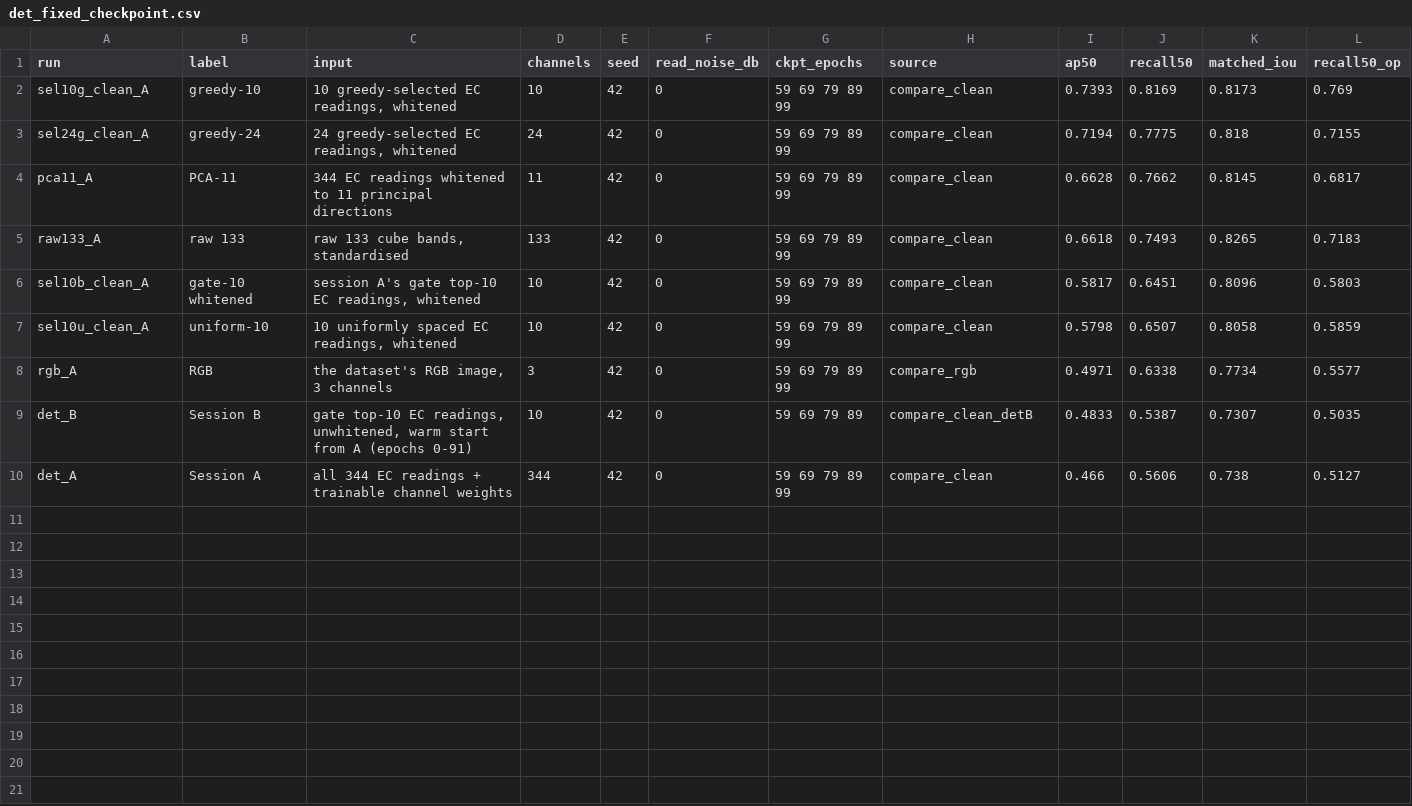
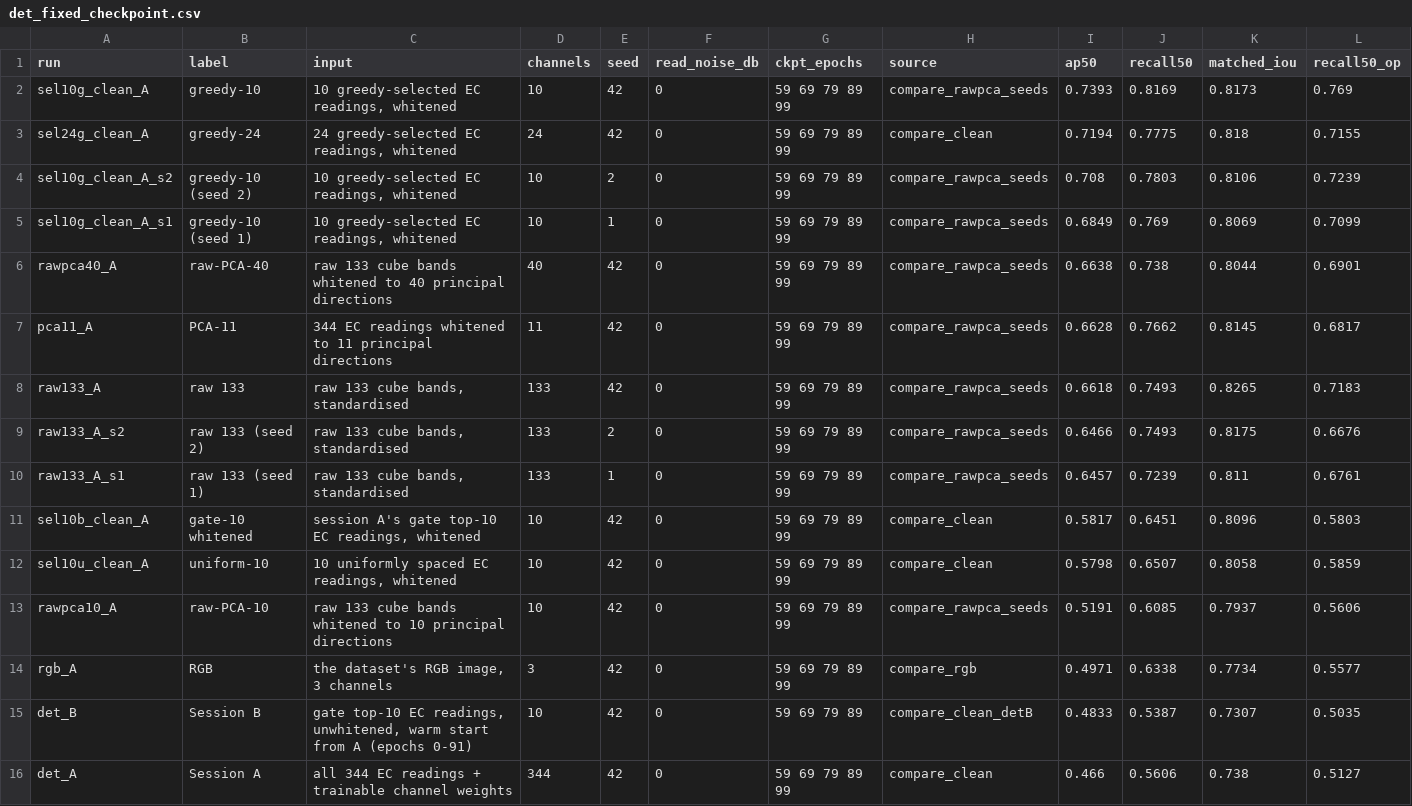
Before and after one commit to Chaoyi-He1/hsi_camo, a CSV file: docs/paper/tables/det_fixed_checkpoint.csv, drawn as a sheet; only a part is shown; addresses are those after the commit; rows hold the shown columns only; the diff names each change by its address in the sheet, - before the commit and + after, or states it on an @@ line.

```diff
--- a/docs/paper/tables/det_fixed_checkpoint.csv
+++ b/docs/paper/tables/det_fixed_checkpoint.csv
-H2 (source): compare_clean
+H2 (source): compare_rawpca_seeds
+row 4: sel10g_clean_A_s2 | greedy-10 (seed 2) | 10 greedy-selected EC readings, whitened | 10 | 2 | 0 | 59 69 79 89 99 | compare_rawpca_seeds | 0.708 | 0.7803 | 0.8106 | 0.7239
+row 5: sel10g_clean_A_s1 | greedy-10 (seed 1) | 10 greedy-selected EC readings, whitened | 10 | 1 | 0 | 59 69 79 89 99 | compare_rawpca_seeds | 0.6849 | 0.769 | 0.8069 | 0.7099
+row 6: rawpca40_A | raw-PCA-40 | raw 133 cube bands whitened to 40 principal directions | 40 | 42 | 0 | 59 69 79 89 99 | compare_rawpca_seeds | 0.6638 | 0.738 | 0.8044 | 0.6901
-H7:H8 (source): compare_clean
+H7:H8 (source): compare_rawpca_seeds
+row 9: raw133_A_s2 | raw 133 (seed 2) | raw 133 cube bands, standardised | 133 | 2 | 0 | 59 69 79 89 99 | compare_rawpca_seeds | 0.6466 | 0.7493 | 0.8175 | 0.6676
+row 10: raw133_A_s1 | raw 133 (seed 1) | raw 133 cube bands, standardised | 133 | 1 | 0 | 59 69 79 89 99 | compare_rawpca_seeds | 0.6457 | 0.7239 | 0.811 | 0.6761
+row 13: rawpca10_A | raw-PCA-10 | raw 133 cube bands whitened to 10 principal directions | 10 | 42 | 0 | 59 69 79 89 99 | compare_rawpca_seeds | 0.5191 | 0.6085 | 0.7937 | 0.5606
```
Also changed, not shown: docs/paper/tables/compute.csv, docs/paper/tables/det_model_best.csv, 8 other files.
